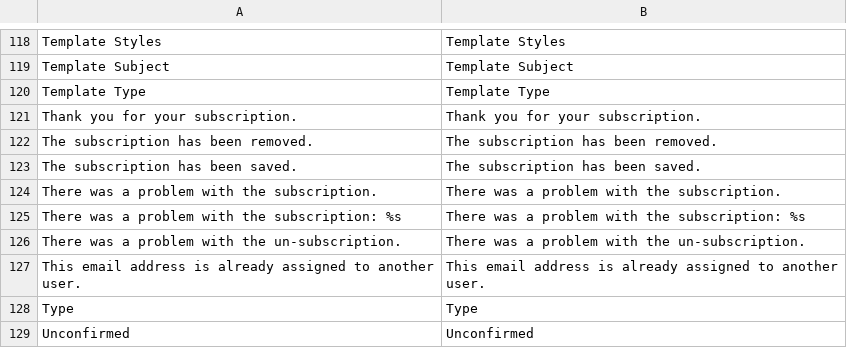
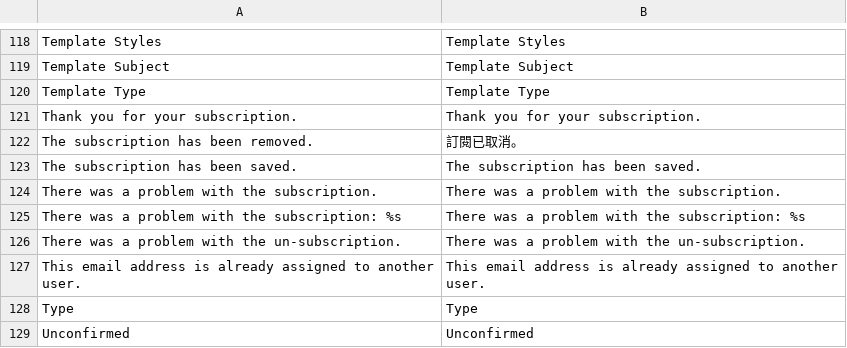
Before and after one commit to gamlinnia/li_magento, a CSV file: app/locale/zh_TW/Mage_Newsletter.csv, drawn as a sheet; only a part is shown, gaps mark what is left out.

Commit message:
translation

```diff
--- a/app/locale/zh_TW/Mage_Newsletter.csv
+++ b/app/locale/zh_TW/Mage_Newsletter.csv
@@ -121,3 +121,3 @@
 "Thank you for your subscription.","Thank you for your subscription."
-"The subscription has been removed.","The subscription has been removed."
+"The subscription has been removed.","訂閱已取消。"
 "The subscription has been saved.","The subscription has been saved."
```
